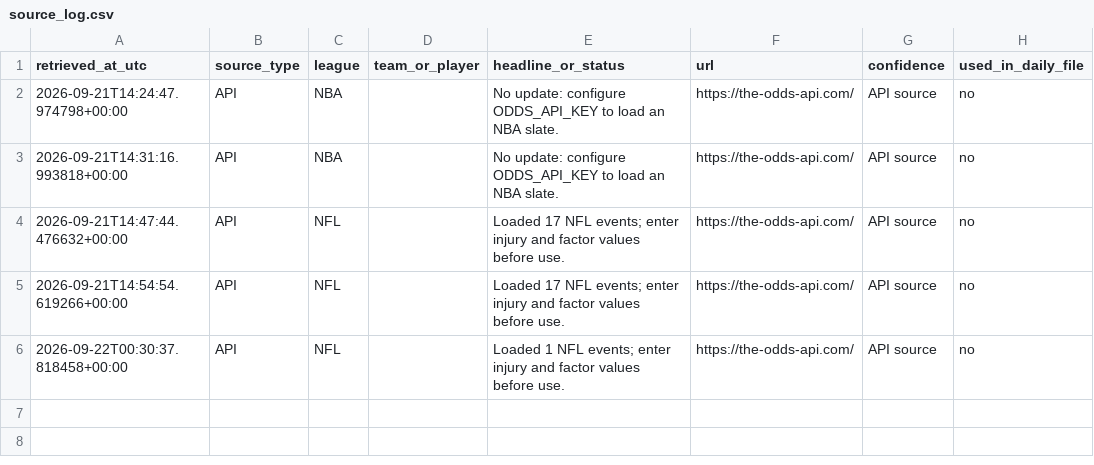
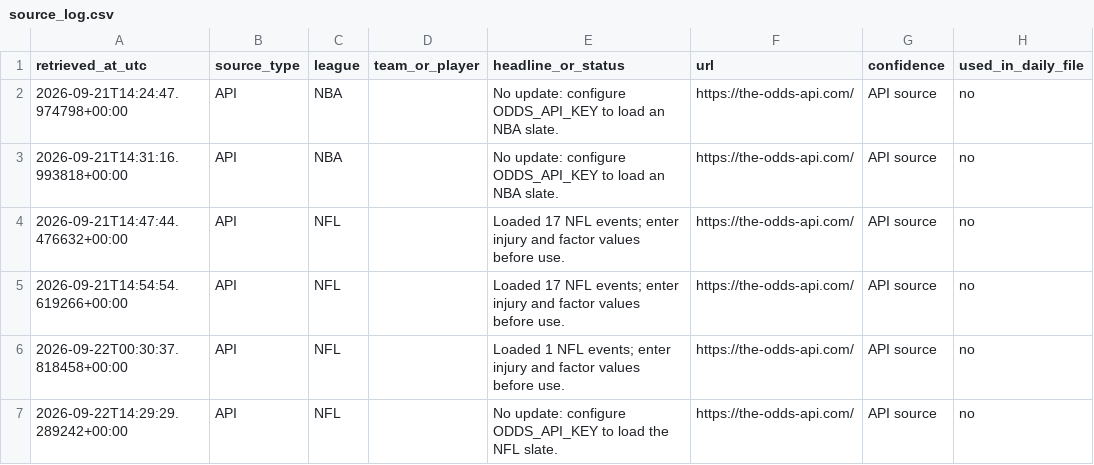
Before and after one commit to TbilKitty/Bets, a CSV file: data/source_log.csv, drawn as a sheet; the diff names each change by its address in the sheet, - before the commit and + after, or states it on an @@ line.

```diff
--- a/data/source_log.csv
+++ b/data/source_log.csv
+row 7: 2026-09-22T14:29:29.289242+00:00 | API | NFL |  | No update: configure ODDS_API_KEY to load the NFL slate. | https://the-odds-api.com/ | API source | no
```
Also changed, not shown: 1 other file.
